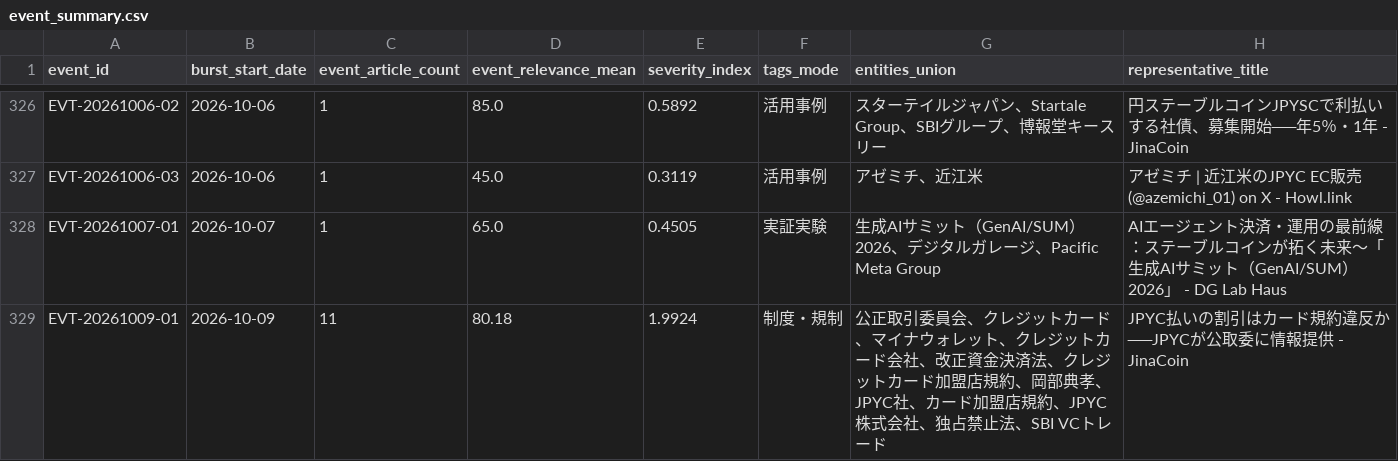
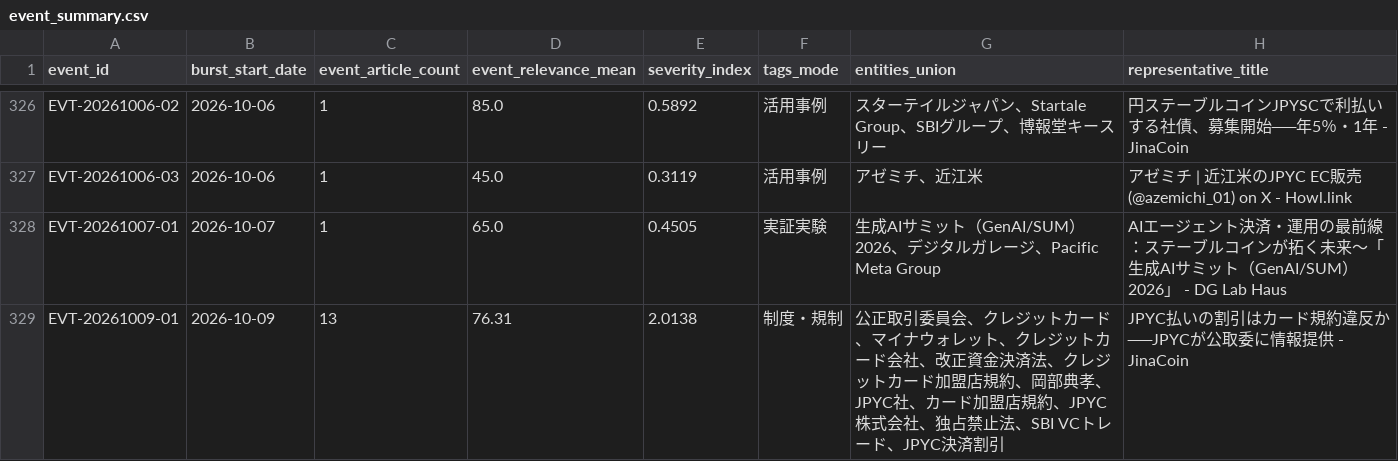
Before and after one commit to matsuno04/jpyc-news-v2, a CSV file: data/event_summary.csv, drawn as a sheet; only a part is shown, gaps mark what is left out.

```diff
--- a/data/event_summary.csv
+++ b/data/event_summary.csv
@@ -328,2 +328,2 @@ EVT-20261006-03,2026-10-06,1,45.0,0.3119,活用事例,アゼミチ、近江米,
 EVT-20261007-01,2026-10-07,1,65.0,0.4505,実証実験,生成AIサミット（GenAI/SUM）2026、デジタルガレージ、Pacific Meta Group,AIエージェント決済・運用の最前線：ステーブルコインが拓く未来〜「生成AIサミット（GenAI/SUM）2026」 - DG Lab Haus
-EVT-20261009-01,2026-10-09,11,80.18,1.9924,制度・規制,公正取引委員会、クレジットカード、マイナウォレット、クレジットカード会社、改正資金決済法、クレジットカード加盟店規約、岡部典孝、JPYC社、カード加盟店規約、JPYC株式会社、独占禁止法、SBI VCトレード,JPYC払いの割引はカード規約違反か──JPYCが公取委に情報提供 - JinaCoin
+EVT-20261009-01,2026-10-09,13,76.31,2.0138,制度・規制,公正取引委員会、クレジットカード、マイナウォレット、クレジットカード会社、改正資金決済法、クレジットカード加盟店規約、岡部典孝、JPYC社、カード加盟店規約、JPYC株式会社、独占禁止法、SBI VCトレード、JPYC決済割引,JPYC払いの割引はカード規約違反か──JPYCが公取委に情報提供 - JinaCoin
```
Also changed, not shown: data/daily_panel.csv, 2 other files.
